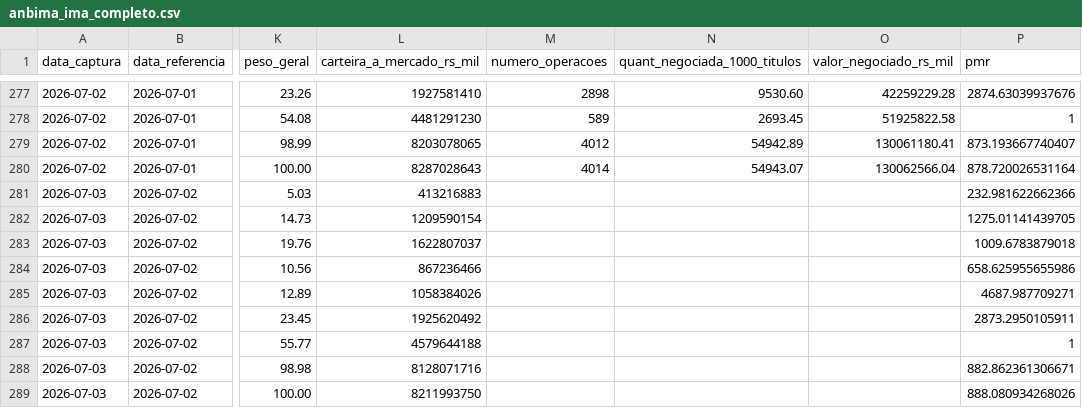
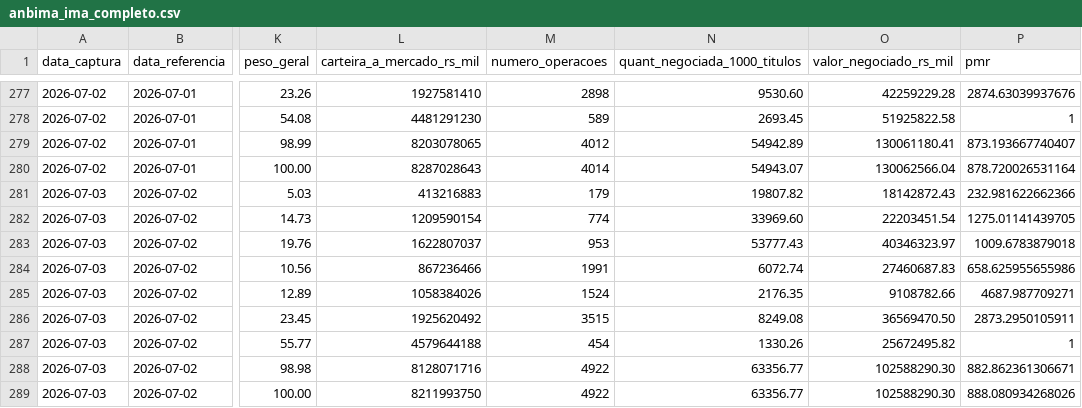
Before and after one commit to PulseDataLabs/PulseFlat, a CSV file: data/anbima_ima_completo.csv, drawn as a sheet; only a part is shown, gaps mark what is left out; the diff names each change by its address in the sheet, - before the commit and + after, or states it on an @@ line.

```diff
--- a/data/anbima_ima_completo.csv
+++ b/data/anbima_ima_completo.csv
-M281 (numero_operacoes): (empty)
+M281 (numero_operacoes): 179
-N281 (quant_negociada_1000_titulos): (empty)
+N281 (quant_negociada_1000_titulos): 19807.82
-O281 (valor_negociado_rs_mil): (empty)
+O281 (valor_negociado_rs_mil): 18142872.43
-M282 (numero_operacoes): (empty)
+M282 (numero_operacoes): 774
-N282 (quant_negociada_1000_titulos): (empty)
+N282 (quant_negociada_1000_titulos): 33969.60
-O282 (valor_negociado_rs_mil): (empty)
+O282 (valor_negociado_rs_mil): 22203451.54
-M283 (numero_operacoes): (empty)
+M283 (numero_operacoes): 953
-N283 (quant_negociada_1000_titulos): (empty)
+N283 (quant_negociada_1000_titulos): 53777.43
-O283 (valor_negociado_rs_mil): (empty)
+O283 (valor_negociado_rs_mil): 40346323.97
-M284 (numero_operacoes): (empty)
+M284 (numero_operacoes): 1991
-N284 (quant_negociada_1000_titulos): (empty)
+N284 (quant_negociada_1000_titulos): 6072.74
-O284 (valor_negociado_rs_mil): (empty)
+O284 (valor_negociado_rs_mil): 27460687.83
-M285 (numero_operacoes): (empty)
+M285 (numero_operacoes): 1524
-N285 (quant_negociada_1000_titulos): (empty)
+N285 (quant_negociada_1000_titulos): 2176.35
-O285 (valor_negociado_rs_mil): (empty)
+O285 (valor_negociado_rs_mil): 9108782.66
-M286 (numero_operacoes): (empty)
+M286 (numero_operacoes): 3515
-N286 (quant_negociada_1000_titulos): (empty)
+N286 (quant_negociada_1000_titulos): 8249.08
-O286 (valor_negociado_rs_mil): (empty)
+O286 (valor_negociado_rs_mil): 36569470.50
-M287 (numero_operacoes): (empty)
+M287 (numero_operacoes): 454
-N287 (quant_negociada_1000_titulos): (empty)
+N287 (quant_negociada_1000_titulos): 1330.26
-O287 (valor_negociado_rs_mil): (empty)
+O287 (valor_negociado_rs_mil): 25672495.82
-M288:M289 (numero_operacoes): (empty)
+M288:M289 (numero_operacoes): 4922
-N288:N289 (quant_negociada_1000_titulos): (empty)
+N288:N289 (quant_negociada_1000_titulos): 63356.77
-O288:O289 (valor_negociado_rs_mil): (empty)
+O288:O289 (valor_negociado_rs_mil): 102588290.30
```
Also changed, not shown: data/anbima_indicadores.csv, data/yahoo_cambio_moedas.csv, 6 other files.
